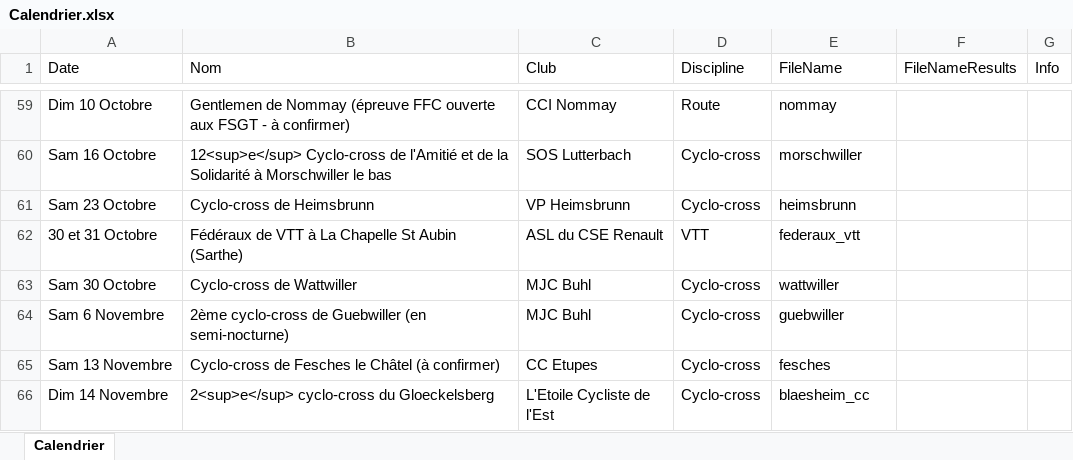
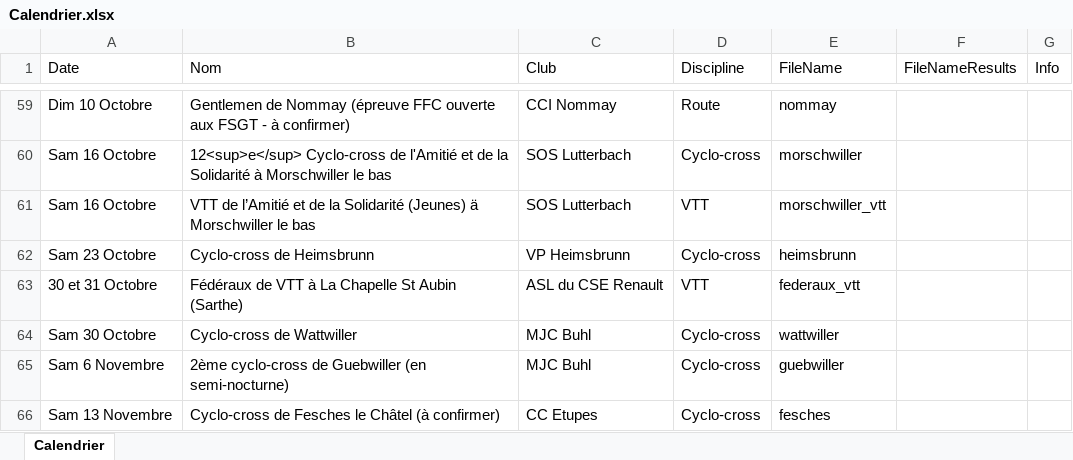
Before and after one commit to FlorianKohler/68-FSGT-Cyclisme-Alsace, an Excel workbook: Calendrier.xlsx, sheet Calendrier, drawn as a sheet; only a part is shown, gaps mark what is left out; the shorter side is filled out with more unchanged rows; values as stored, in another font and other column widths than the file's, no borders; the diff names each change by its address in the sheet, - before the commit and + after, or states it on an @@ line.

```diff
--- a/Calendrier.xlsx (sheet Calendrier)
+++ b/Calendrier.xlsx (sheet Calendrier)
+row 61: Sam 16 Octobre | VTT de l’Amitié et de la Solidarité (Jeunes) ä Morschwiller le bas | SOS Lutterbach | VTT | morschwiller_vtt
```
Also changed, not shown: 1 other file.
